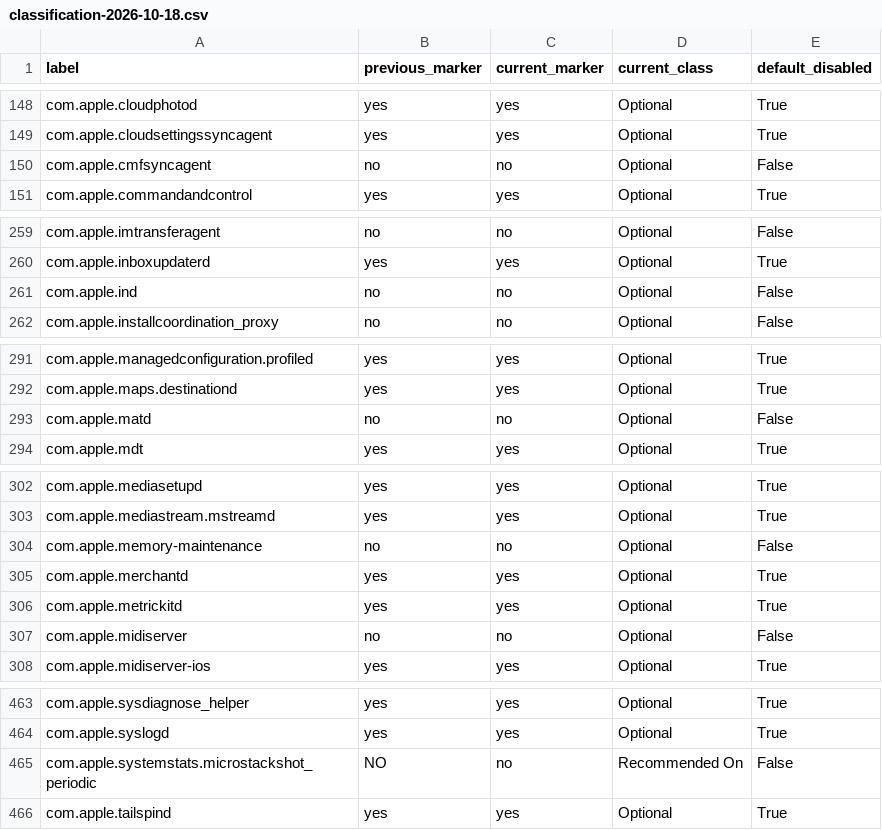
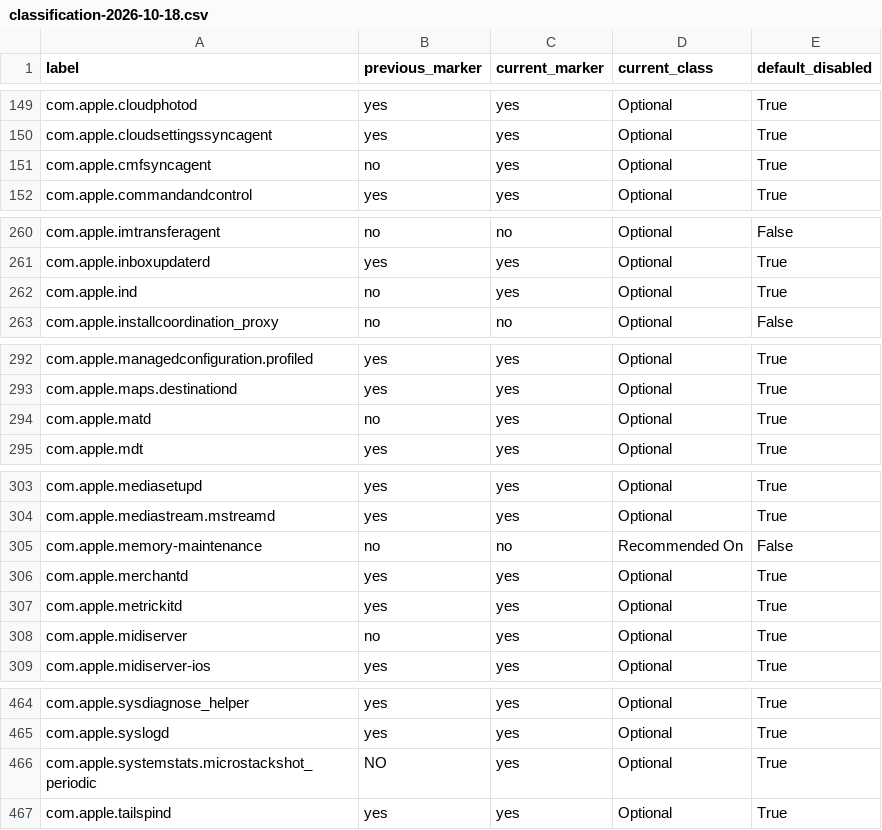
Before and after one commit to dusklinux/daemon_manager, a CSV file: audit/classification-2026-10-18.csv, drawn as a sheet; only a part is shown, gaps mark what is left out; the diff covers the shown part only.

Commit message:
Adopt reviewed optional defaults and preserve maintenance dependencies

```diff
--- a/audit/classification-2026-10-18.csv
+++ b/audit/classification-2026-10-18.csv
@@ -149,3 +150,3 @@ com.apple.cloudphotod,yes,yes,Optional,True
 com.apple.cloudsettingssyncagent,yes,yes,Optional,True
-com.apple.cmfsyncagent,no,no,Optional,False
+com.apple.cmfsyncagent,no,yes,Optional,True
 com.apple.commandandcontrol,yes,yes,Optional,True
@@ -260,3 +261,3 @@ com.apple.imtransferagent,no,no,Optional,False
 com.apple.inboxupdaterd,yes,yes,Optional,True
-com.apple.ind,no,no,Optional,False
+com.apple.ind,no,yes,Optional,True
 com.apple.installcoordination_proxy,no,no,Optional,False
@@ -292,3 +293,3 @@ com.apple.managedconfiguration.profiled,yes,yes,Optional,True
 com.apple.maps.destinationd,yes,yes,Optional,True
-com.apple.matd,no,no,Optional,False
+com.apple.matd,no,yes,Optional,True
 com.apple.mdt,yes,yes,Optional,True
@@ -303,6 +304,6 @@ com.apple.mediasetupd,yes,yes,Optional,True
 com.apple.mediastream.mstreamd,yes,yes,Optional,True
-com.apple.memory-maintenance,no,no,Optional,False
+com.apple.memory-maintenance,no,no,Recommended On,False
 com.apple.merchantd,yes,yes,Optional,True
 com.apple.metrickitd,yes,yes,Optional,True
-com.apple.midiserver,no,no,Optional,False
+com.apple.midiserver,no,yes,Optional,True
 com.apple.midiserver-ios,yes,yes,Optional,True
@@ -464,3 +465,3 @@ com.apple.sysdiagnose_helper,yes,yes,Optional,True
 com.apple.syslogd,yes,yes,Optional,True
-com.apple.systemstats.microstackshot_periodic,NO,no,Recommended On,False
+com.apple.systemstats.microstackshot_periodic,NO,yes,Optional,True
 com.apple.tailspind,yes,yes,Optional,True
```
Also changed, not shown: 1 added row and 36 edited cells elsewhere in this file, 7 other files.
